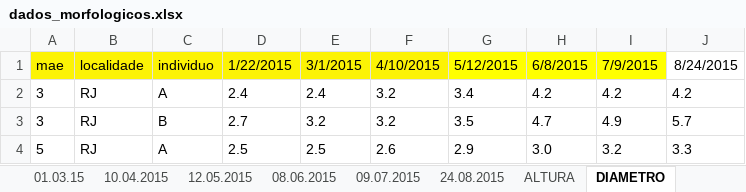
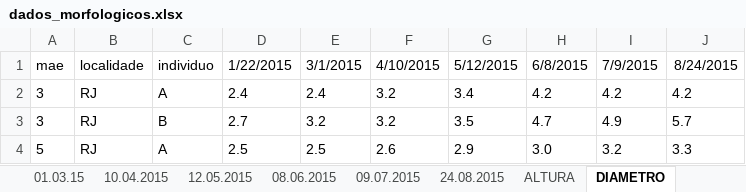
Before and after one commit to VitorAguiar/R-course, an Excel workbook: data/dados_morfologicos.xlsx, sheet DIAMETRO, drawn as a sheet; only a part is shown; values as stored, in another font and other column widths than the file's, no borders; the diff names each change by its address in the sheet, - before the commit and + after, or states it on an @@ line.

```diff
--- a/data/dados_morfologicos.xlsx (sheet DIAMETRO)
+++ b/data/dados_morfologicos.xlsx (sheet DIAMETRO)
-A1:F1 fill: #FCF305
+A1:F1 fill: none
-G1:I1 fill: #FFFF00
+G1:I1 fill: none
```
Also changed, not shown: 6 other files.
